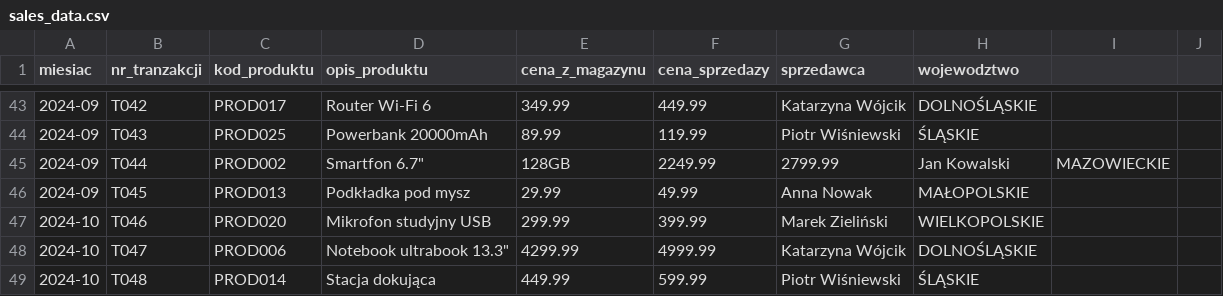
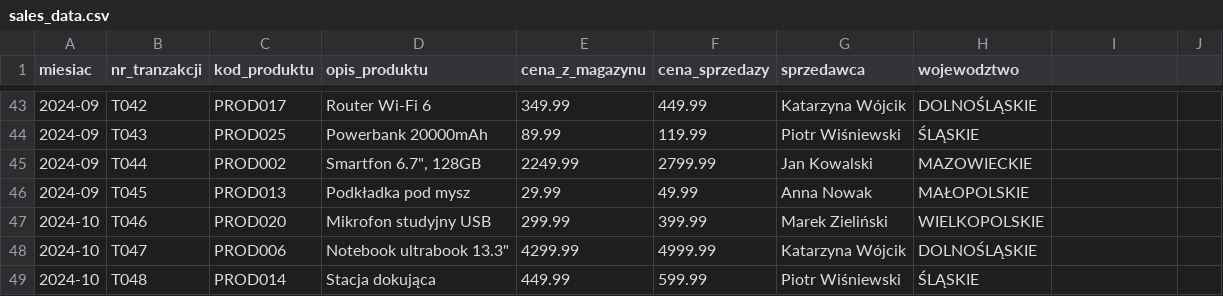
Before and after one commit to cmsrs/school, a CSV file: excel/sales/sales_data.csv, drawn as a sheet; only a part is shown, gaps mark what is left out; the diff covers the shown part only.

```diff
--- a/excel/sales/sales_data.csv
+++ b/excel/sales/sales_data.csv
@@ -44,3 +44,3 @@ miesiac,nr_tranzakcji,kod_produktu,opis_produktu,cena_z_magazynu,cena_sprzedazy,
 2024-09,T043,PROD025,Powerbank 20000mAh, 89.99,119.99,Piotr Wiśniewski,ŚLĄSKIE
-2024-09,T044,PROD002,Smartfon 6.7", 128GB, 2249.99,2799.99,Jan Kowalski,MAZOWIECKIE
+2024-09,T044,PROD002,"Smartfon 6.7"", 128GB", 2249.99,2799.99,Jan Kowalski,MAZOWIECKIE
 2024-09,T045,PROD013,Podkładka pod mysz, 29.99,49.99,Anna Nowak,MAŁOPOLSKIE
```
Also changed, not shown: 32 edited cells elsewhere in this file.
